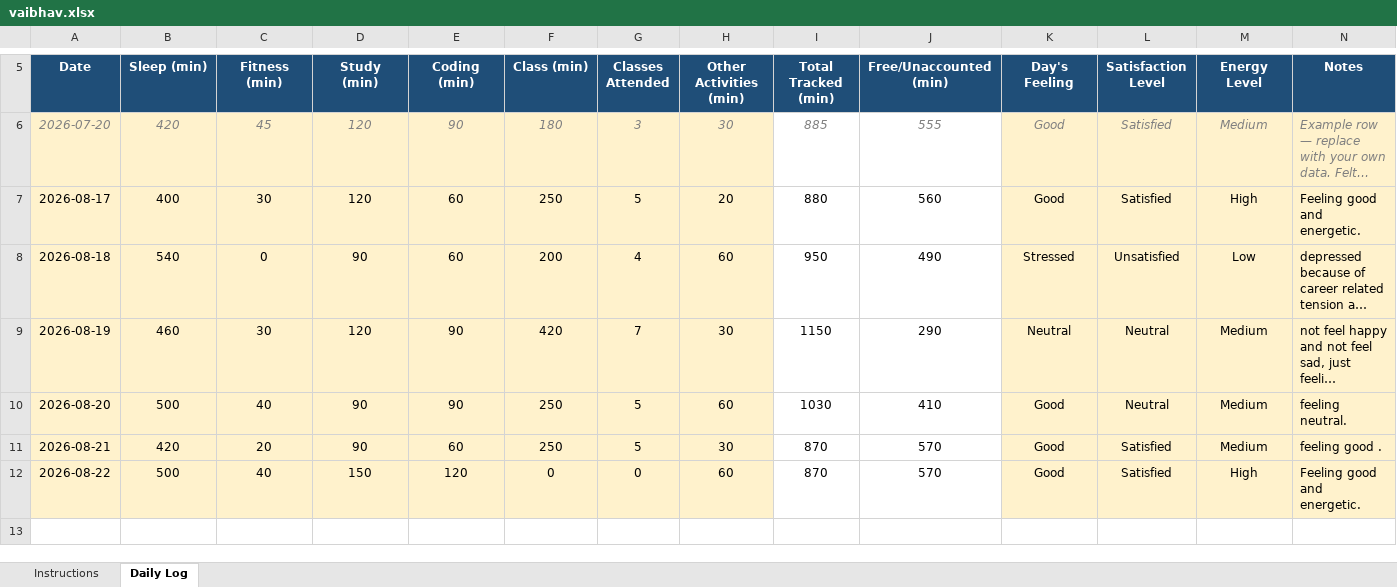
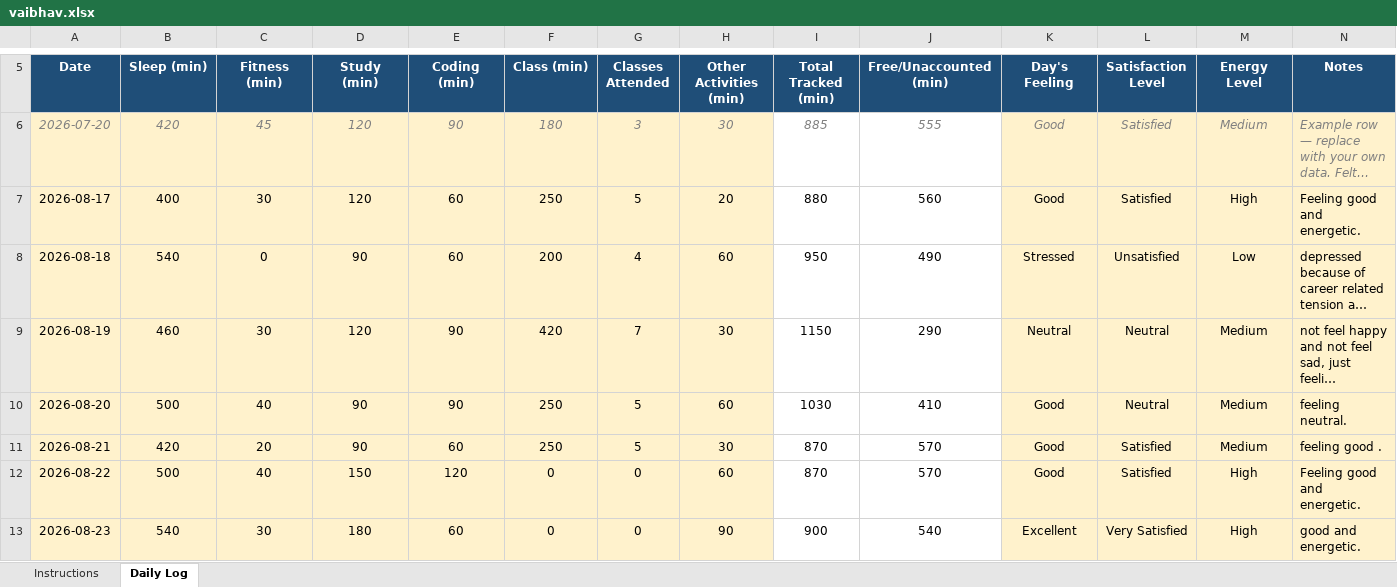
Before and after one commit to thevaibhavdwivedi/CAP776-12600738, an Excel workbook: vaibhav.xlsx, sheet Daily Log, drawn as a sheet; only a part is shown, gaps mark what is left out; long unchanged cells end in …; values as stored, in another font and other column widths than the file's, no borders; conditional formats not drawn; the diff names each change by its address in the sheet, - before the commit and + after, or states it on an @@ line.

Commit message:
Add files via upload

```diff
--- a/vaibhav.xlsx (sheet Daily Log)
+++ b/vaibhav.xlsx (sheet Daily Log)
+row 13: 2026-08-23 | 540 | 30 | 180 | 60 | 0 | 0 | 90 | 900 | 540 | Excellent | Very Satisfied | High | good and energetic.
```
